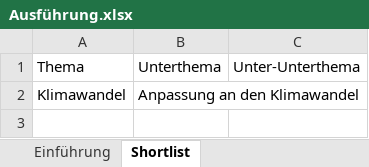
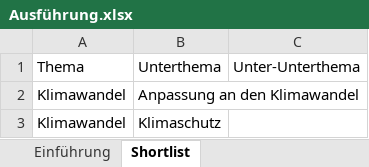
Before and after one commit to simon-fau/esg, an Excel workbook: Ausführung.xlsx, sheet Shortlist, drawn as a sheet; values as stored, in another font and other column widths than the file's, no borders; table styles not drawn; the diff names each change by its address in the sheet, - before the commit and + after, or states it on an @@ line.

```diff
--- a/Ausführung.xlsx (sheet Shortlist)
+++ b/Ausführung.xlsx (sheet Shortlist)
+row 3: Klimawandel | Klimaschutz
```
Also changed, not shown: 9 other files.
